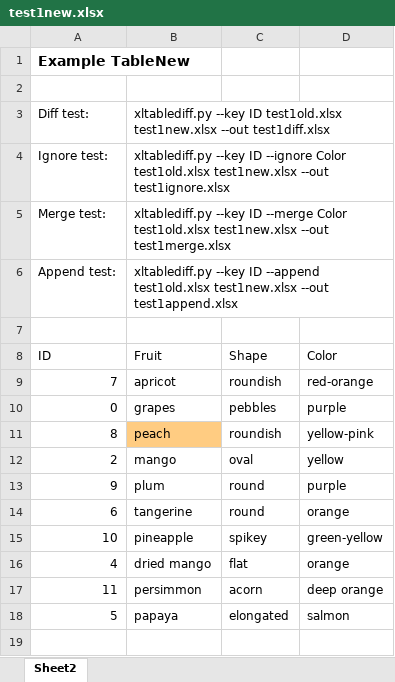
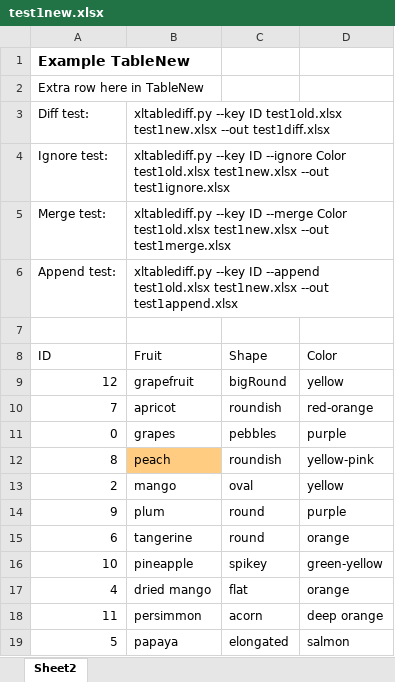
Before and after one commit to dbooth-boston/xltablediff, an Excel workbook: test1new.xlsx, sheet Sheet2, drawn as a sheet; values as stored, in another font and other column widths than the file's, no borders; the diff names each change by its address in the sheet, - before the commit and + after, or states it on an @@ line.

Commit message:
Implemented NewAppendTable

```diff
--- a/test1new.xlsx (sheet Sheet2)
+++ b/test1new.xlsx (sheet Sheet2)
-A2 (ID): (empty)
+A2 (ID): Extra row here in TableNew
+row 9: 12 | grapefruit | bigRound | yellow
```
Also changed, not shown: test1diff.xlsx, test1ignore.xlsx, 6 other files.
